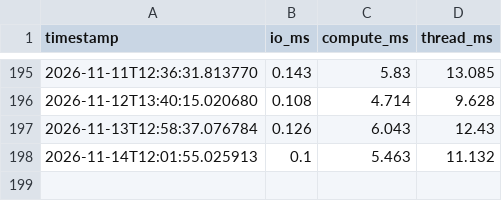
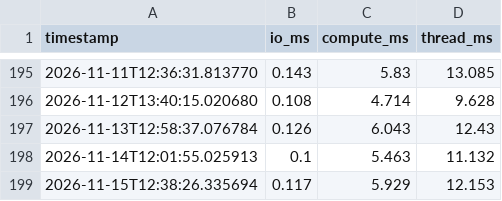
Before and after one commit to SKalt/gheartbeat, a TSV file: data.tsv, drawn as a sheet; only a part is shown, gaps mark what is left out; the diff names each change by its address in the sheet, - before the commit and + after, or states it on an @@ line.

```diff
--- a/data.tsv
+++ b/data.tsv
+row 199: 2026-11-15T12:38:26.335694 | 0.117 | 5.929 | 12.153
```
